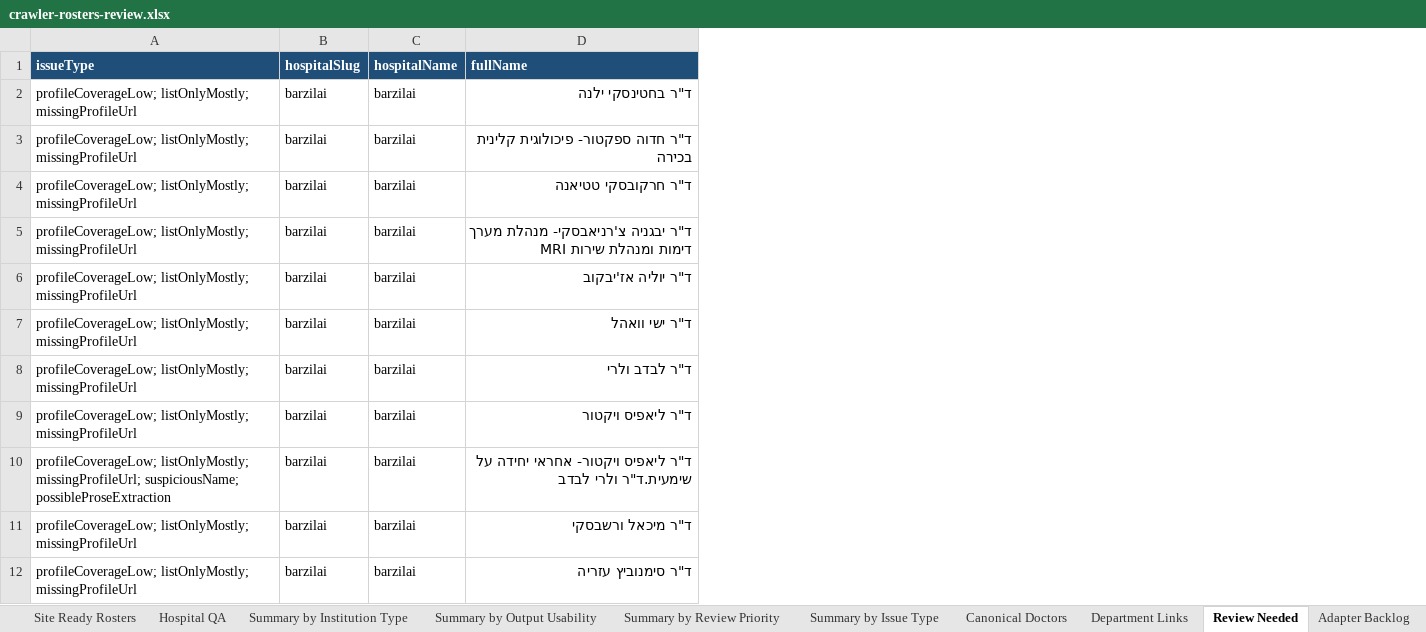
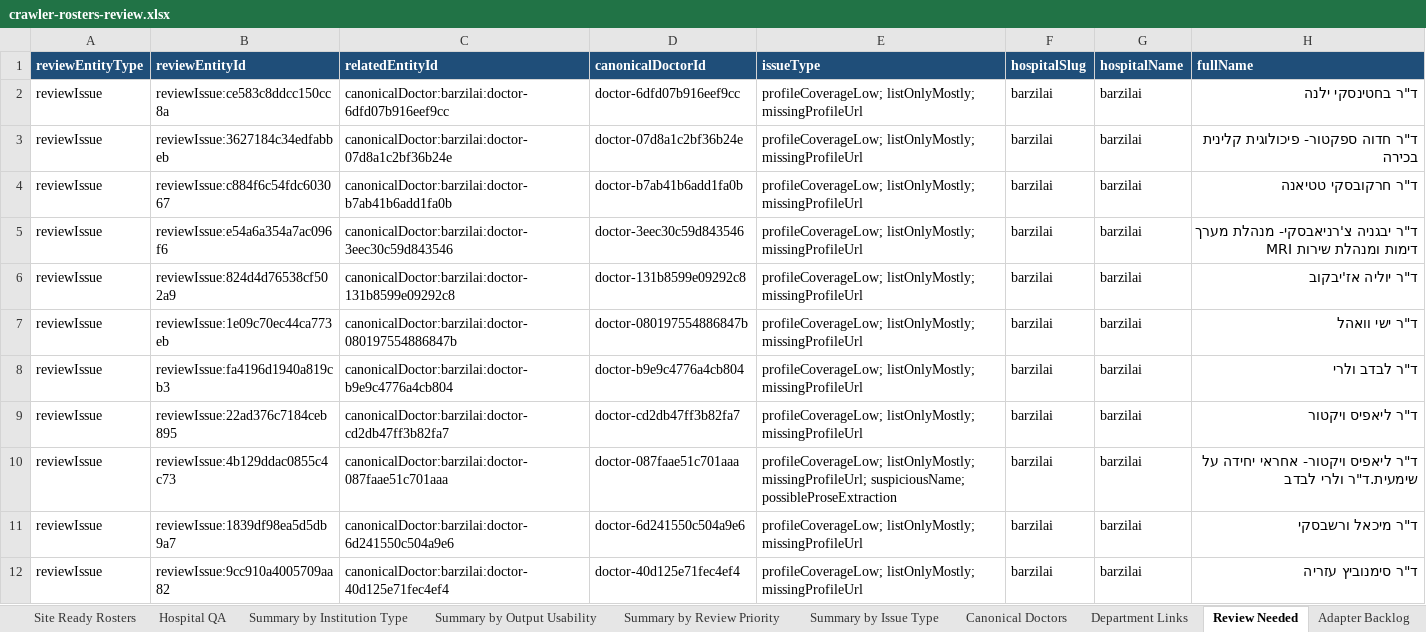
Before and after one commit to tomerswechinskymoh-sudo/med-departments-israel, an Excel workbook: data/crawler/hospitals/review-exports/crawler-rosters-review.xlsx, sheet Review Needed, drawn as a sheet; only a part is shown; values as stored, in another font and other column widths than the file's, no borders; the diff names each change by its address in the sheet, - before the commit and + after, or states it on an @@ line.

Commit message:
Add crawler Excel manual review validator

```diff
--- a/data/crawler/hospitals/review-exports/crawler-rosters-review.xlsx (sheet Review Needed)
+++ b/data/crawler/hospitals/review-exports/crawler-rosters-review.xlsx (sheet Review Needed)
+column A (reviewEntityType), rows 2-12: all reviewIssue
+column B (reviewEntityId), rows 2-12: reviewIssue:ce583c8ddcc150cc8a | reviewIssue:3627184c34edfabbeb | reviewIssue:c884f6c54fdc603067 | reviewIssue:e54a6a354a7ac096f6 | reviewIssue:824d4d76538cf502a9 | reviewIssue:1e09c70ec44ca773eb | reviewIssue:fa4196d1940a819cb3 | reviewIssue:22ad376c7184ceb895 | reviewIssue:4b129ddac0855c4c73 | reviewIssue:1839df98ea5d5db9a7 | reviewIssue:9cc910a4005709aa82
+column C (relatedEntityId), rows 2-12: canonicalDoctor:barzilai:doctor-6dfd07b916eef9cc | canonicalDoctor:barzilai:doctor-07d8a1c2bf36b24e | canonicalDoctor:barzilai:doctor-b7ab41b6add1fa0b | canonicalDoctor:barzilai:doctor-3eec30c59d843546 | canonicalDoctor:barzilai:doctor-131b8599e09292c8 | canonicalDoctor:barzilai:doctor-080197554886847b | canonicalDoctor:barzilai:doctor-b9e9c4776a4cb804 | canonicalDoctor:barzilai:doctor-cd2db47ff3b82fa7 | canonicalDoctor:barzilai:doctor-087faae51c701aaa | canonicalDoctor:barzilai:doctor-6d241550c504a9e6 | canonicalDoctor:barzilai:doctor-40d125e71fec4ef4
+column D (canonicalDoctorId), rows 2-12: doctor-6dfd07b916eef9cc | doctor-07d8a1c2bf36b24e | doctor-b7ab41b6add1fa0b | doctor-3eec30c59d843546 | doctor-131b8599e09292c8 | doctor-080197554886847b | doctor-b9e9c4776a4cb804 | doctor-cd2db47ff3b82fa7 | doctor-087faae51c701aaa | doctor-6d241550c504a9e6 | doctor-40d125e71fec4ef4
```
Also changed, not shown: sheet README, sheet Canonical Doctors, sheet Department Links, sheet National Summary, 14 other files.
